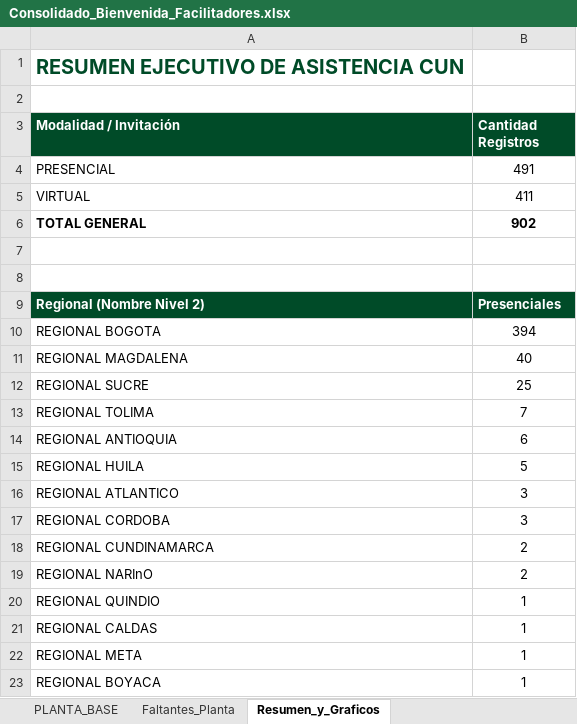
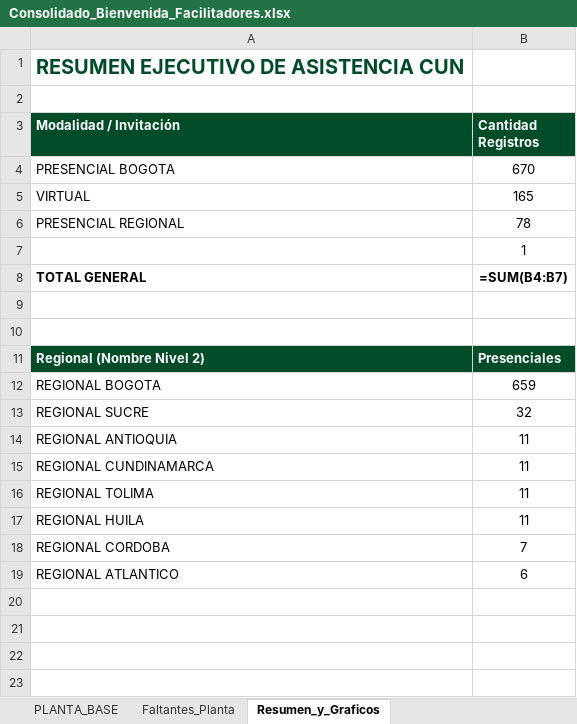
Before and after one commit to efi-cun/Cunectate_al_parche, an Excel workbook: Consolidado_Bienvenida_Facilitadores.xlsx, sheet Resumen_y_Graficos, drawn as a sheet; values as stored, in another font and other column widths than the file's, no borders; formulas without a stored value are shown as written; charts and pictures not drawn; removed rows and columns are numbered as before the commit, all else as after; the diff names each change by its address in the sheet, - before the commit and + after, or states it on an @@ line.

```diff
--- a/Consolidado_Bienvenida_Facilitadores.xlsx (sheet Resumen_y_Graficos)
+++ b/Consolidado_Bienvenida_Facilitadores.xlsx (sheet Resumen_y_Graficos)
-row 4: PRESENCIAL | 491
+row 4: PRESENCIAL BOGOTA | 670
-B5 (Cantidad Registros): 411
+B5 (Cantidad Registros): 165
+row 6: PRESENCIAL REGIONAL | 78
+row 7:  | 1
-B8 (Cantidad Registros): 902
+B8 (Cantidad Registros): =SUM(B4:B7)
-B12 (Cantidad Registros): 394
+B12 (Cantidad Registros): 659
-row 11: REGIONAL MAGDALENA | 40
-B13 (Cantidad Registros): 25
+B13 (Cantidad Registros): 32
-row 13: REGIONAL TOLIMA | 7
-B14 (Cantidad Registros): 6
+B14 (Cantidad Registros): 11
+row 15: REGIONAL CUNDINAMARCA | 11
+row 16: REGIONAL TOLIMA | 11
-B17 (Cantidad Registros): 5
+B17 (Cantidad Registros): 11
-row 16: REGIONAL ATLANTICO | 3
-B18 (Cantidad Registros): 3
+B18 (Cantidad Registros): 7
-row 18: REGIONAL CUNDINAMARCA | 2
-row 19: REGIONAL NARInO | 2
-row 20: REGIONAL QUINDIO | 1
-row 21: REGIONAL CALDAS | 1
-row 22: REGIONAL META | 1
-row 23: REGIONAL BOYACA | 1
+row 19: REGIONAL ATLANTICO | 6
```
Also changed, not shown: sheet PLANTA_BASE, sheet Duplicados, sheet Consolidado_Unicos, sheet Faltantes_Planta, sheet Busqueda_por_Nombre, charts or pictures, Facilitadores_Pendientes_Asistencia.xlsx, 5 other files.
